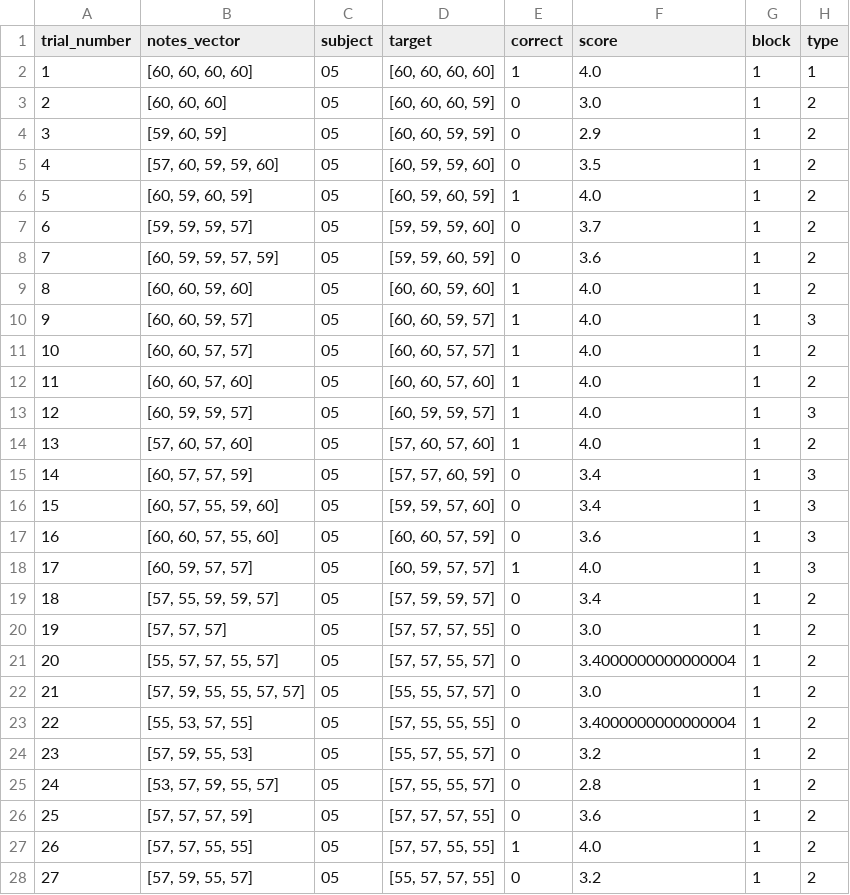
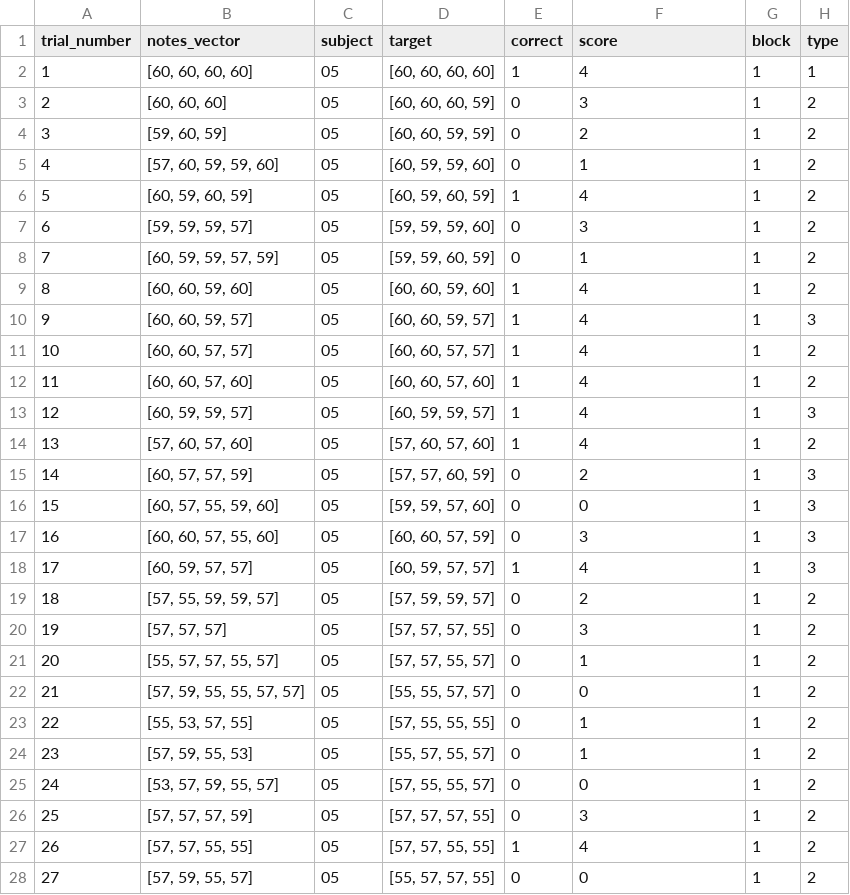
Before and after one commit to haiqin-zhang/AM_stimuli, a CSV file: stim_scripts/train_analysis/scores/scores_sub_05.csv, drawn as a sheet; only a part is shown; the diff covers the shown part only.

```diff
--- a/stim_scripts/train_analysis/scores/scores_sub_05.csv
+++ b/stim_scripts/train_analysis/scores/scores_sub_05.csv
@@ -1,28 +1,28 @@
 trial_number,notes_vector,subject,target,correct,score,block,type
-1,"[60, 60, 60, 60]",05,"[60, 60, 60, 60]",1,4.0,1,1
-2,"[60, 60, 60]",05,"[60, 60, 60, 59]",0,3.0,1,2
-3,"[59, 60, 59]",05,"[60, 60, 59, 59]",0,2.9,1,2
-4,"[57, 60, 59, 59, 60]",05,"[60, 59, 59, 60]",0,3.5,1,2
-5,"[60, 59, 60, 59]",05,"[60, 59, 60, 59]",1,4.0,1,2
-6,"[59, 59, 59, 57]",05,"[59, 59, 59, 60]",0,3.7,1,2
-7,"[60, 59, 59, 57, 59]",05,"[59, 59, 60, 59]",0,3.6,1,2
-8,"[60, 60, 59, 60]",05,"[60, 60, 59, 60]",1,4.0,1,2
-9,"[60, 60, 59, 57]",05,"[60, 60, 59, 57]",1,4.0,1,3
-10,"[60, 60, 57, 57]",05,"[60, 60, 57, 57]",1,4.0,1,2
-11,"[60, 60, 57, 60]",05,"[60, 60, 57, 60]",1,4.0,1,2
-12,"[60, 59, 59, 57]",05,"[60, 59, 59, 57]",1,4.0,1,3
-13,"[57, 60, 57, 60]",05,"[57, 60, 57, 60]",1,4.0,1,2
-14,"[60, 57, 57, 59]",05,"[57, 57, 60, 59]",0,3.4,1,3
-15,"[60, 57, 55, 59, 60]",05,"[59, 59, 57, 60]",0,3.4,1,3
-16,"[60, 60, 57, 55, 60]",05,"[60, 60, 57, 59]",0,3.6,1,3
-17,"[60, 59, 57, 57]",05,"[60, 59, 57, 57]",1,4.0,1,3
-18,"[57, 55, 59, 59, 57]",05,"[57, 59, 59, 57]",0,3.4,1,2
-19,"[57, 57, 57]",05,"[57, 57, 57, 55]",0,3.0,1,2
-20,"[55, 57, 57, 55, 57]",05,"[57, 57, 55, 57]",0,3.4000000000000004,1,2
-21,"[57, 59, 55, 55, 57, 57]",05,"[55, 55, 57, 57]",0,3.0,1,2
-22,"[55, 53, 57, 55]",05,"[57, 55, 55, 55]",0,3.4000000000000004,1,2
-23,"[57, 59, 55, 53]",05,"[55, 57, 55, 57]",0,3.2,1,2
-24,"[53, 57, 59, 55, 57]",05,"[57, 55, 55, 57]",0,2.8,1,2
-25,"[57, 57, 57, 59]",05,"[57, 57, 57, 55]",0,3.6,1,2
-26,"[57, 57, 55, 55]",05,"[57, 57, 55, 55]",1,4.0,1,2
-27,"[57, 59, 55, 57]",05,"[55, 57, 57, 55]",0,3.2,1,2
+1,"[60, 60, 60, 60]",05,"[60, 60, 60, 60]",1,4,1,1
+2,"[60, 60, 60]",05,"[60, 60, 60, 59]",0,3,1,2
+3,"[59, 60, 59]",05,"[60, 60, 59, 59]",0,2,1,2
+4,"[57, 60, 59, 59, 60]",05,"[60, 59, 59, 60]",0,1,1,2
+5,"[60, 59, 60, 59]",05,"[60, 59, 60, 59]",1,4,1,2
+6,"[59, 59, 59, 57]",05,"[59, 59, 59, 60]",0,3,1,2
+7,"[60, 59, 59, 57, 59]",05,"[59, 59, 60, 59]",0,1,1,2
+8,"[60, 60, 59, 60]",05,"[60, 60, 59, 60]",1,4,1,2
+9,"[60, 60, 59, 57]",05,"[60, 60, 59, 57]",1,4,1,3
+10,"[60, 60, 57, 57]",05,"[60, 60, 57, 57]",1,4,1,2
+11,"[60, 60, 57, 60]",05,"[60, 60, 57, 60]",1,4,1,2
+12,"[60, 59, 59, 57]",05,"[60, 59, 59, 57]",1,4,1,3
+13,"[57, 60, 57, 60]",05,"[57, 60, 57, 60]",1,4,1,2
+14,"[60, 57, 57, 59]",05,"[57, 57, 60, 59]",0,2,1,3
+15,"[60, 57, 55, 59, 60]",05,"[59, 59, 57, 60]",0,0,1,3
+16,"[60, 60, 57, 55, 60]",05,"[60, 60, 57, 59]",0,3,1,3
+17,"[60, 59, 57, 57]",05,"[60, 59, 57, 57]",1,4,1,3
+18,"[57, 55, 59, 59, 57]",05,"[57, 59, 59, 57]",0,2,1,2
+19,"[57, 57, 57]",05,"[57, 57, 57, 55]",0,3,1,2
+20,"[55, 57, 57, 55, 57]",05,"[57, 57, 55, 57]",0,1,1,2
+21,"[57, 59, 55, 55, 57, 57]",05,"[55, 55, 57, 57]",0,0,1,2
+22,"[55, 53, 57, 55]",05,"[57, 55, 55, 55]",0,1,1,2
+23,"[57, 59, 55, 53]",05,"[55, 57, 55, 57]",0,1,1,2
+24,"[53, 57, 59, 55, 57]",05,"[57, 55, 55, 57]",0,0,1,2
+25,"[57, 57, 57, 59]",05,"[57, 57, 57, 55]",0,3,1,2
+26,"[57, 57, 55, 55]",05,"[57, 57, 55, 55]",1,4,1,2
+27,"[57, 59, 55, 57]",05,"[55, 57, 57, 55]",0,0,1,2
```
Also changed, not shown: 137 edited cells elsewhere in this file, stim_scripts/train_analysis/scores/scores_sub_01.csv, stim_scripts/train_analysis/scores/scores_sub_04.csv, 21 other files.
